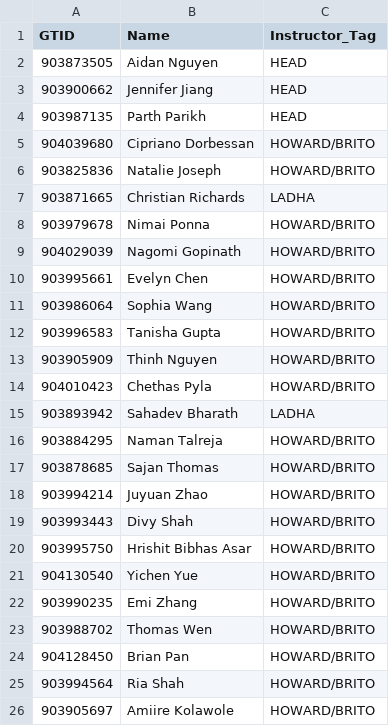
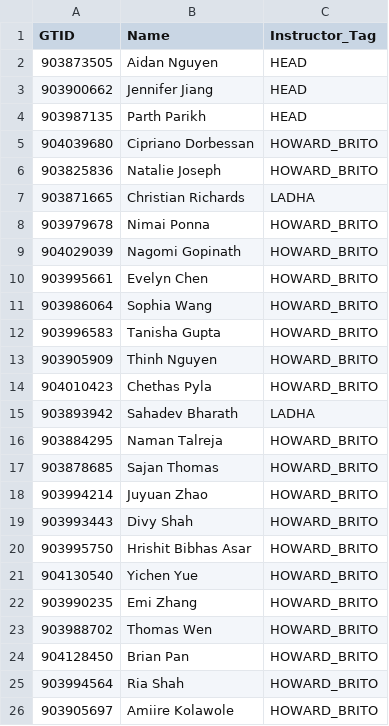
Before and after one commit to jen051/OfficeHoursTATracker, a CSV file: backend/data/names.csv, drawn as a sheet.

Commit message:
updated names 2

```diff
--- a/backend/data/names.csv
+++ b/backend/data/names.csv
@@ -4,23 +4,23 @@
 903987135,Parth Parikh,HEAD
-904039680,Cipriano Dorbessan,HOWARD/BRITO
-903825836,Natalie Joseph,HOWARD/BRITO
+904039680,Cipriano Dorbessan,HOWARD_BRITO
+903825836,Natalie Joseph,HOWARD_BRITO
 903871665,Christian Richards,LADHA
-903979678,Nimai Ponna,HOWARD/BRITO
-904029039,Nagomi Gopinath,HOWARD/BRITO
-903995661,Evelyn Chen,HOWARD/BRITO
-903986064,Sophia Wang,HOWARD/BRITO
-903996583,Tanisha Gupta,HOWARD/BRITO
-903905909,Thinh Nguyen,HOWARD/BRITO
-904010423,Chethas Pyla,HOWARD/BRITO
+903979678,Nimai Ponna,HOWARD_BRITO
+904029039,Nagomi Gopinath,HOWARD_BRITO
+903995661,Evelyn Chen,HOWARD_BRITO
+903986064,Sophia Wang,HOWARD_BRITO
+903996583,Tanisha Gupta,HOWARD_BRITO
+903905909,Thinh Nguyen,HOWARD_BRITO
+904010423,Chethas Pyla,HOWARD_BRITO
 903893942,Sahadev Bharath,LADHA
-903884295,Naman Talreja,HOWARD/BRITO
-903878685,Sajan Thomas,HOWARD/BRITO
-903994214,Juyuan Zhao,HOWARD/BRITO
-903993443,Divy Shah,HOWARD/BRITO
-903995750,Hrishit Bibhas Asar,HOWARD/BRITO
-904130540,Yichen Yue,HOWARD/BRITO
-903990235,Emi Zhang,HOWARD/BRITO
-903988702,Thomas Wen,HOWARD/BRITO
-904128450,Brian Pan,HOWARD/BRITO
-903994564,Ria Shah,HOWARD/BRITO
-903905697,Amiire Kolawole,HOWARD/BRITO
+903884295,Naman Talreja,HOWARD_BRITO
+903878685,Sajan Thomas,HOWARD_BRITO
+903994214,Juyuan Zhao,HOWARD_BRITO
+903993443,Divy Shah,HOWARD_BRITO
+903995750,Hrishit Bibhas Asar,HOWARD_BRITO
+904130540,Yichen Yue,HOWARD_BRITO
+903990235,Emi Zhang,HOWARD_BRITO
+903988702,Thomas Wen,HOWARD_BRITO
+904128450,Brian Pan,HOWARD_BRITO
+903994564,Ria Shah,HOWARD_BRITO
+903905697,Amiire Kolawole,HOWARD_BRITO
```
